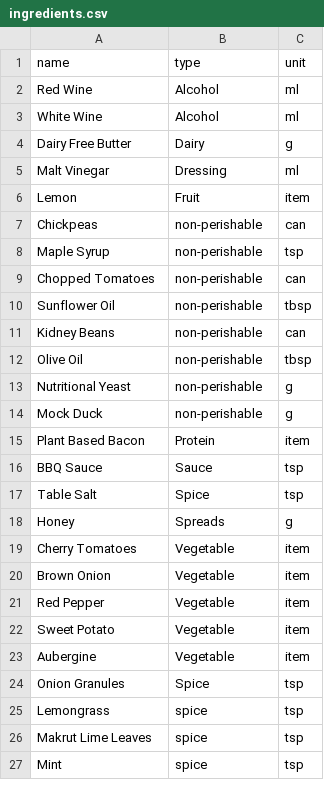
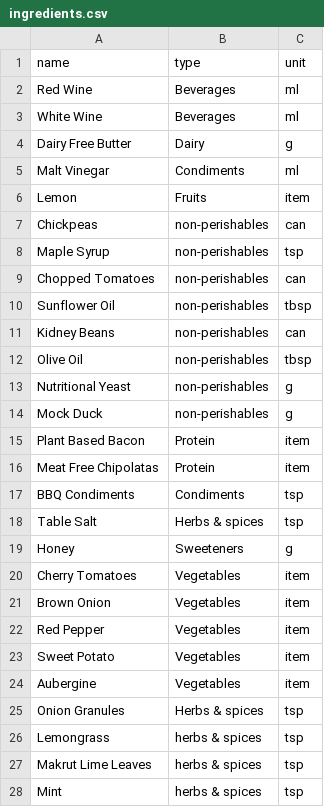
Before and after one commit to OPVL/chef-chef, a CSV file: database/seeders/data/ingredients.csv, drawn as a sheet; only a part is shown; the diff covers the shown part only.

```diff
--- a/database/seeders/data/ingredients.csv
+++ b/database/seeders/data/ingredients.csv
@@ -1,27 +1,28 @@
 name,type,unit
-Red Wine,Alcohol,ml
-White Wine,Alcohol,ml
+Red Wine,Beverages,ml
+White Wine,Beverages,ml
 Dairy Free Butter,Dairy,g
-Malt Vinegar,Dressing,ml
-Lemon,Fruit,item
-Chickpeas,non-perishable,can
-Maple Syrup,non-perishable,tsp
-Chopped Tomatoes,non-perishable,can
-Sunflower Oil,non-perishable,tbsp
-Kidney Beans,non-perishable,can
-Olive Oil,non-perishable,tbsp
-Nutritional Yeast,non-perishable,g
-Mock Duck,non-perishable,g
+Malt Vinegar,Condiments,ml
+Lemon,Fruits,item
+Chickpeas,non-perishables,can
+Maple Syrup,non-perishables,tsp
+Chopped Tomatoes,non-perishables,can
+Sunflower Oil,non-perishables,tbsp
+Kidney Beans,non-perishables,can
+Olive Oil,non-perishables,tbsp
+Nutritional Yeast,non-perishables,g
+Mock Duck,non-perishables,g
 Plant Based Bacon,Protein,item
-BBQ Sauce,Sauce,tsp
-Table Salt,Spice,tsp
-Honey,Spreads,g
-Cherry Tomatoes,Vegetable,item
-Brown Onion,Vegetable,item
-Red Pepper,Vegetable,item
-Sweet Potato,Vegetable,item
-Aubergine,Vegetable,item
-Onion Granules,Spice,tsp
-Lemongrass,spice,tsp
-Makrut Lime Leaves,spice,tsp
-Mint,spice,tsp
+Meat Free Chipolatas,Protein,item
+BBQ Condiments,Condiments,tsp
+Table Salt,Herbs & spices,tsp
+Honey,Sweeteners,g
+Cherry Tomatoes,Vegetables,item
+Brown Onion,Vegetables,item
+Red Pepper,Vegetables,item
+Sweet Potato,Vegetables,item
+Aubergine,Vegetables,item
+Onion Granules,Herbs & spices,tsp
+Lemongrass,herbs & spices,tsp
+Makrut Lime Leaves,herbs & spices,tsp
+Mint,herbs & spices,tsp
```
Also changed, not shown: 5 added rows and 35 edited cells elsewhere in this file, 22 other files.
